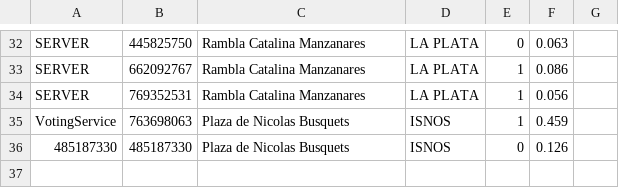
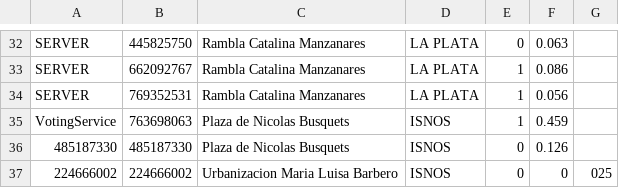
Before and after one commit to MalteDs/Consulta-votaciones-Swarch, a CSV file: server_log.csv, drawn as a sheet; only a part is shown, gaps mark what is left out.

```diff
--- a/server_log.csv
+++ b/server_log.csv
@@ -36 +36,2 @@ VotingService,763698063,Plaza de Nicolas Busquets,ISNOS,1,0.459
 485187330,485187330,Plaza de Nicolas Busquets,ISNOS,0,0.126
+224666002,224666002,Urbanizacion Maria Luisa Barbero,ISNOS,0,0,025
```
Also changed, not shown: 4 other files.
